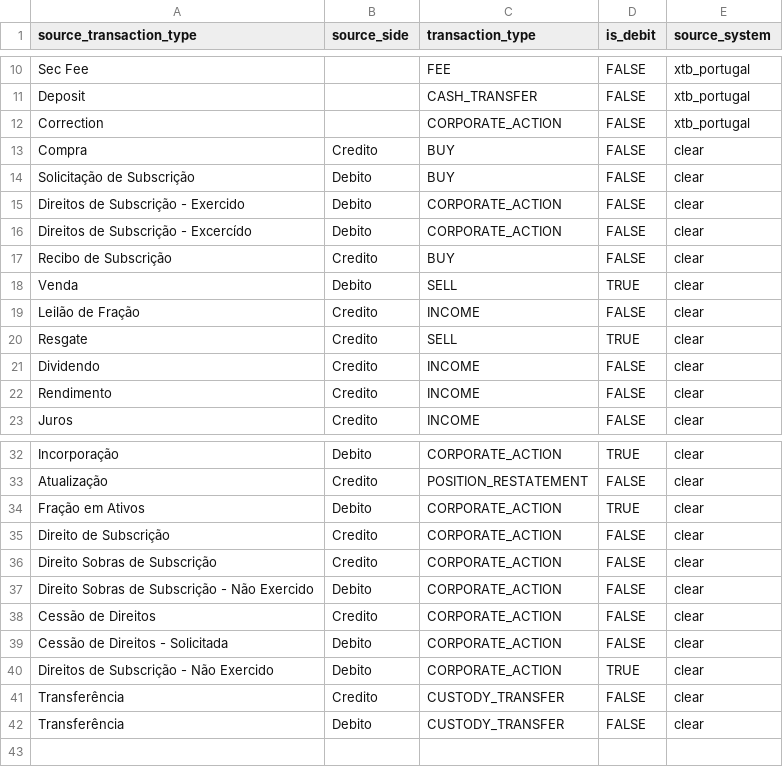
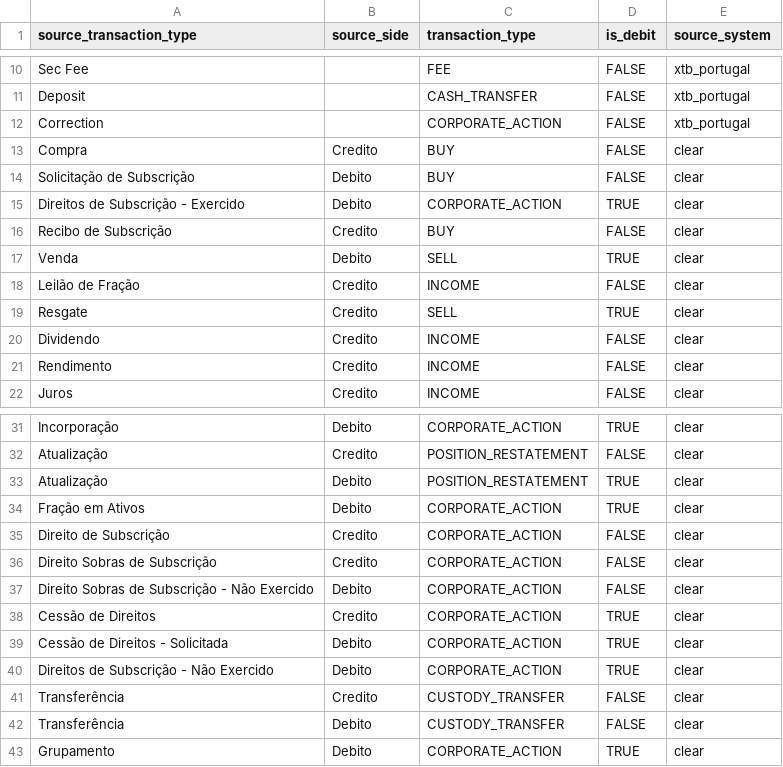
Before and after one commit to BrunoPadilhaa/dbt_investments_project, a CSV file: seeds/map_transaction_type_source_seed.csv, drawn as a sheet; only a part is shown, gaps mark what is left out.

```diff
--- a/seeds/map_transaction_type_source_seed.csv
+++ b/seeds/map_transaction_type_source_seed.csv
@@ -14,4 +14,3 @@ Compra,Credito,BUY,FALSE,clear
 Solicitação de Subscrição,Debito,BUY,FALSE,clear
-Direitos de Subscrição - Exercido,Debito,CORPORATE_ACTION,FALSE,clear
-Direitos de Subscrição - Excercído,Debito,CORPORATE_ACTION,FALSE,clear
+Direitos de Subscrição - Exercido,Debito,CORPORATE_ACTION,TRUE,clear
 Recibo de Subscrição,Credito,BUY,FALSE,clear
@@ -33,2 +32,3 @@ Incorporação,Debito,CORPORATE_ACTION,TRUE,clear
 Atualização,Credito,POSITION_RESTATEMENT,FALSE,clear
+Atualização,Debito,POSITION_RESTATEMENT,TRUE,clear
 Fração em Ativos,Debito,CORPORATE_ACTION,TRUE,clear
@@ -37,4 +37,4 @@ Direito Sobras de Subscrição,Credito,CORPORATE_ACTION,FALSE,clear
 Direito Sobras de Subscrição - Não Exercido,Debito,CORPORATE_ACTION,FALSE,clear
-Cessão de Direitos,Credito,CORPORATE_ACTION,FALSE,clear
-Cessão de Direitos - Solicitada,Debito,CORPORATE_ACTION,FALSE,clear
+Cessão de Direitos,Credito,CORPORATE_ACTION,TRUE,clear
+Cessão de Direitos - Solicitada,Debito,CORPORATE_ACTION,TRUE,clear
 Direitos de Subscrição - Não Exercido,Debito,CORPORATE_ACTION,TRUE,clear
@@ -42 +42,2 @@ Transferência,Credito,CUSTODY_TRANSFER,FALSE,clear
 Transferência,Debito,CUSTODY_TRANSFER,FALSE,clear
+Grupamento,Debito,CORPORATE_ACTION,TRUE,clear
```
Also changed, not shown: seeds/corporate_action_adjustments_seed.csv, 1 other file.
